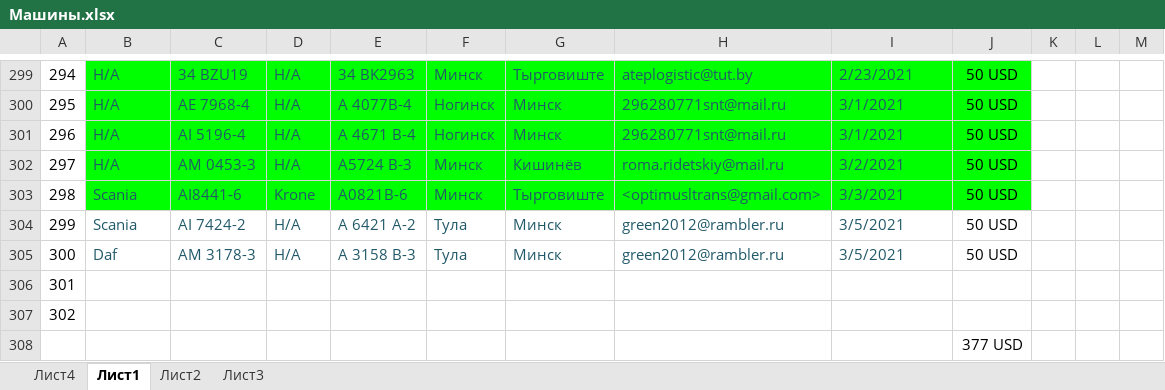
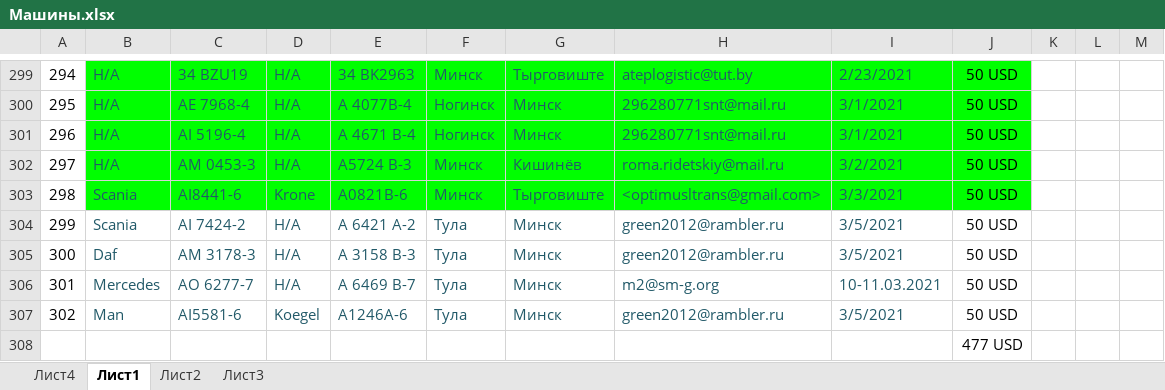
Before and after one commit to rutraq/Logistic, an Excel workbook: Машины.xlsx, sheet Лист1, drawn as a sheet; only a part is shown, gaps mark what is left out; values as stored, in another font and other column widths than the file's, no borders; the diff names each change by its address in the sheet, - before the commit and + after, or states it on an @@ line.

Commit message:
Машины

```diff
--- a/Машины.xlsx (sheet Лист1)
+++ b/Машины.xlsx (sheet Лист1)
-B306: (empty)
+B306: Mercedes
-C306: (empty)
+C306: АО 6277-7
-D306: (empty)
+D306: Н/А
-E306: (empty)
+E306: А 6469 В-7
-F306:F307: (empty)
+F306:F307: Тула
-G306:G307: (empty)
+G306:G307: Минск
-H306: (empty)
+H306: m2@sm-g.org
-I306: (empty)
+I306: 10-11.03.2021
-J306:J307: (empty)
+J306:J307: 50 USD
-B307: (empty)
+B307: Man
-C307: (empty)
+C307: АI5581-6
-D307: (empty)
+D307: Koegel
-E307: (empty)
+E307: А1246А-6
-H307: (empty)
+H307: green2012@rambler.ru
-I307: (empty)
+I307: 3/5/2021
-J308: 377 USD
+J308: 477 USD
```
Also changed, not shown: 1 other file.
